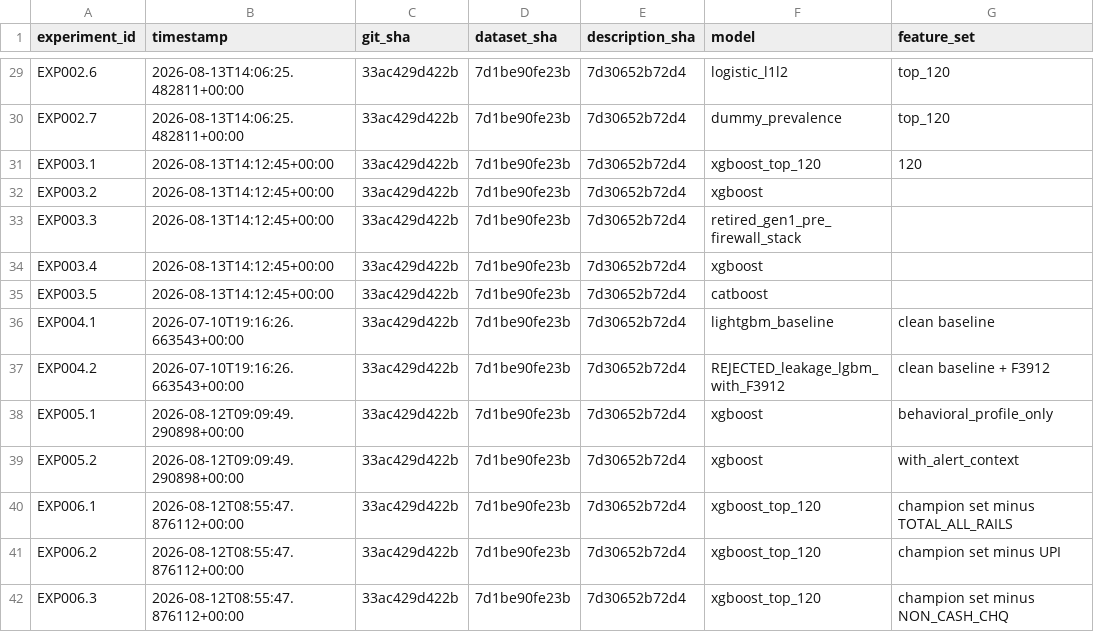
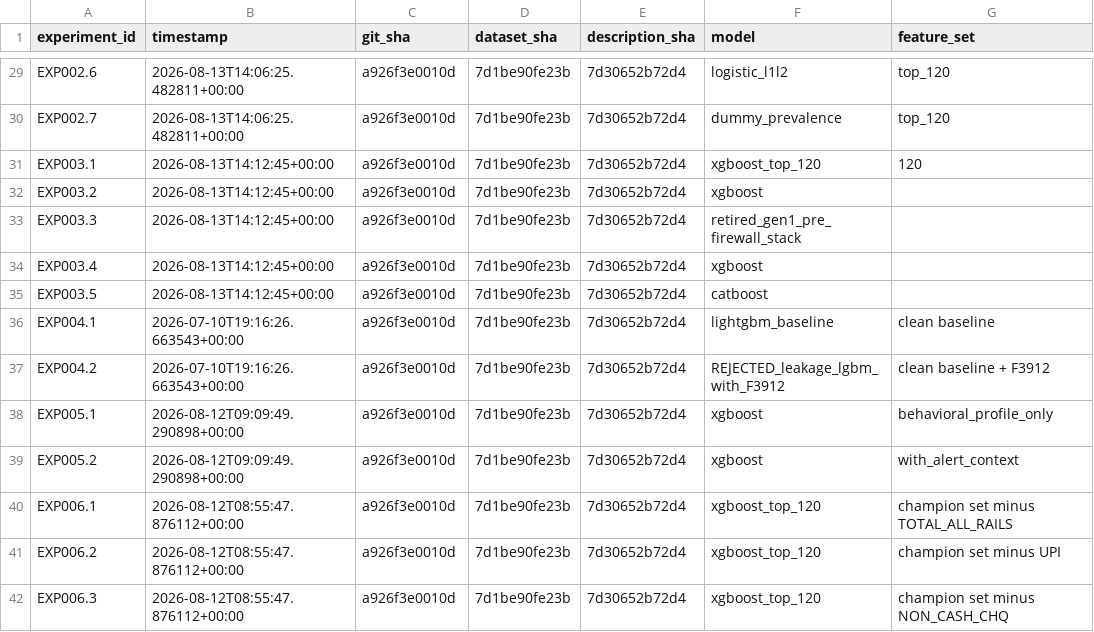
Before and after one commit to Hardik182005/BOI_hackathon, a CSV file: artifacts/experiments/experiment_ledger.csv, drawn as a sheet; only a part is shown, gaps mark what is left out; the diff covers the shown part only; the diff names each change by its address in the sheet, - before the commit and + after, or states it on an @@ line.

```diff
--- a/artifacts/experiments/experiment_ledger.csv
+++ b/artifacts/experiments/experiment_ledger.csv
-C29:C42 (git_sha): 33ac429d422b
+C29:C42 (git_sha): a926f3e0010d
```
Also changed, not shown: 116 edited cells elsewhere in this file, artifacts/metrics/final_accuracy_table.csv, 35 other files.
